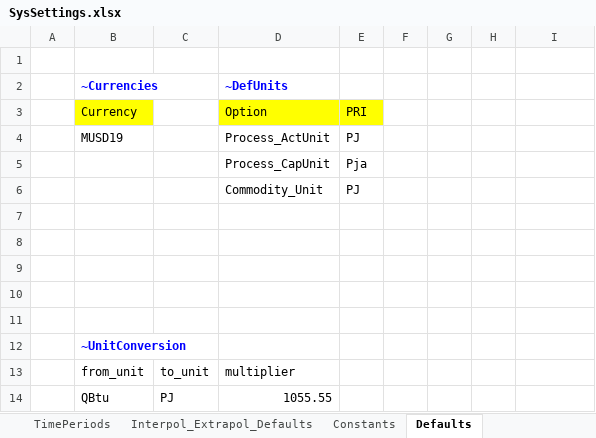
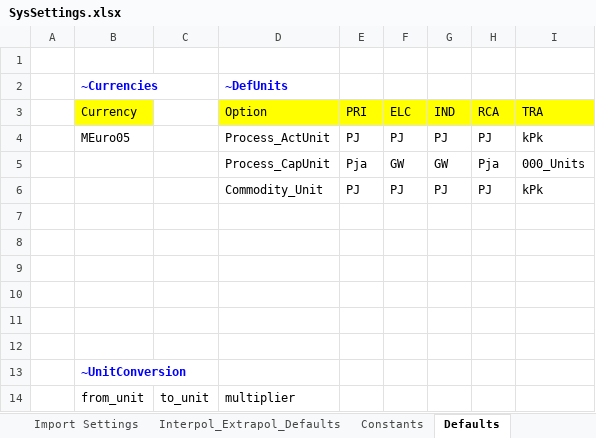
Before and after one commit to engcaicedo/Demo_009_TIMES, an Excel workbook: SysSettings.xlsx, sheet Defaults, drawn as a sheet; only a part is shown; the shorter side is filled out with more unchanged rows; values as stored, in another font and other column widths than the file's, no borders; charts and pictures not drawn; removed rows and columns are numbered as before the commit, all else as after; the diff names each change by its address in the sheet, - before the commit and + after, or states it on an @@ line.

```diff
--- a/SysSettings.xlsx (sheet Defaults)
+++ b/SysSettings.xlsx (sheet Defaults)
+sheet tab: Import Settings
-F3: (empty)
+F3: ELC
-F3:I3 fill: none
+F3:I3 fill: #FFFF00
-G3: (empty)
+G3: IND
-H3: (empty)
+H3: RCA
-I3: (empty)
+I3: TRA
-row 4:  | MUSD19 |  | Process_ActUnit | PJ
-row 5:  |  |  | Process_CapUnit | Pja
+row 4:  | MEuro05 |  | Process_ActUnit | PJ | PJ | PJ | PJ | kPk
+row 5:  |  |  | Process_CapUnit | Pja | GW | GW | Pja | 000_Units
+row 6:  |  |  | Commodity_Unit | PJ | PJ | PJ | PJ | kPk
-row 7:  |  |  | Commodity_Unit | PJ
+row 7: (empty)
```
Also changed, not shown: sheet TimePeriods, sheet Constants, sheet Interpol_Extrapol_Defaults, sheet Region-Time Slices, other sheet tabs, charts or pictures, Sets-DemoModels.xlsx, 47 other files.
